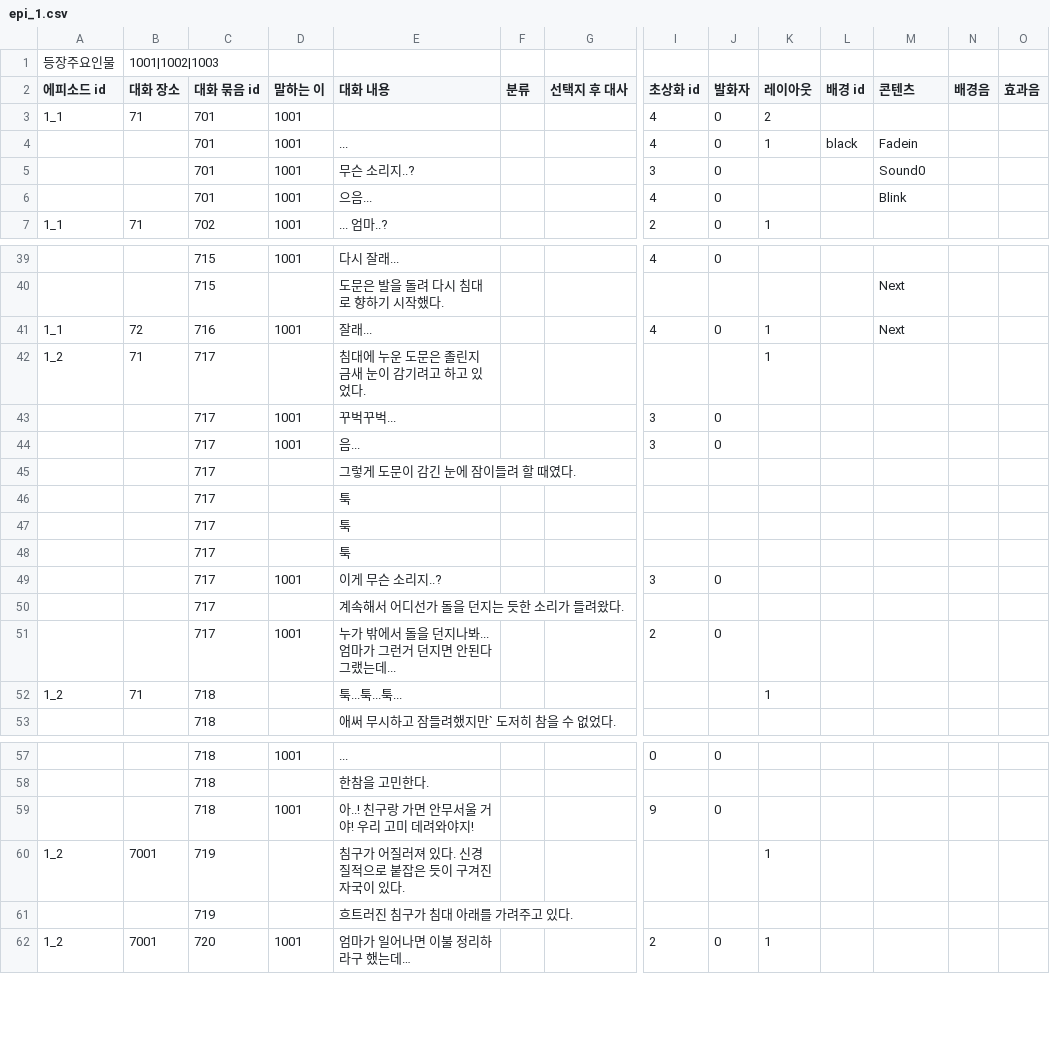
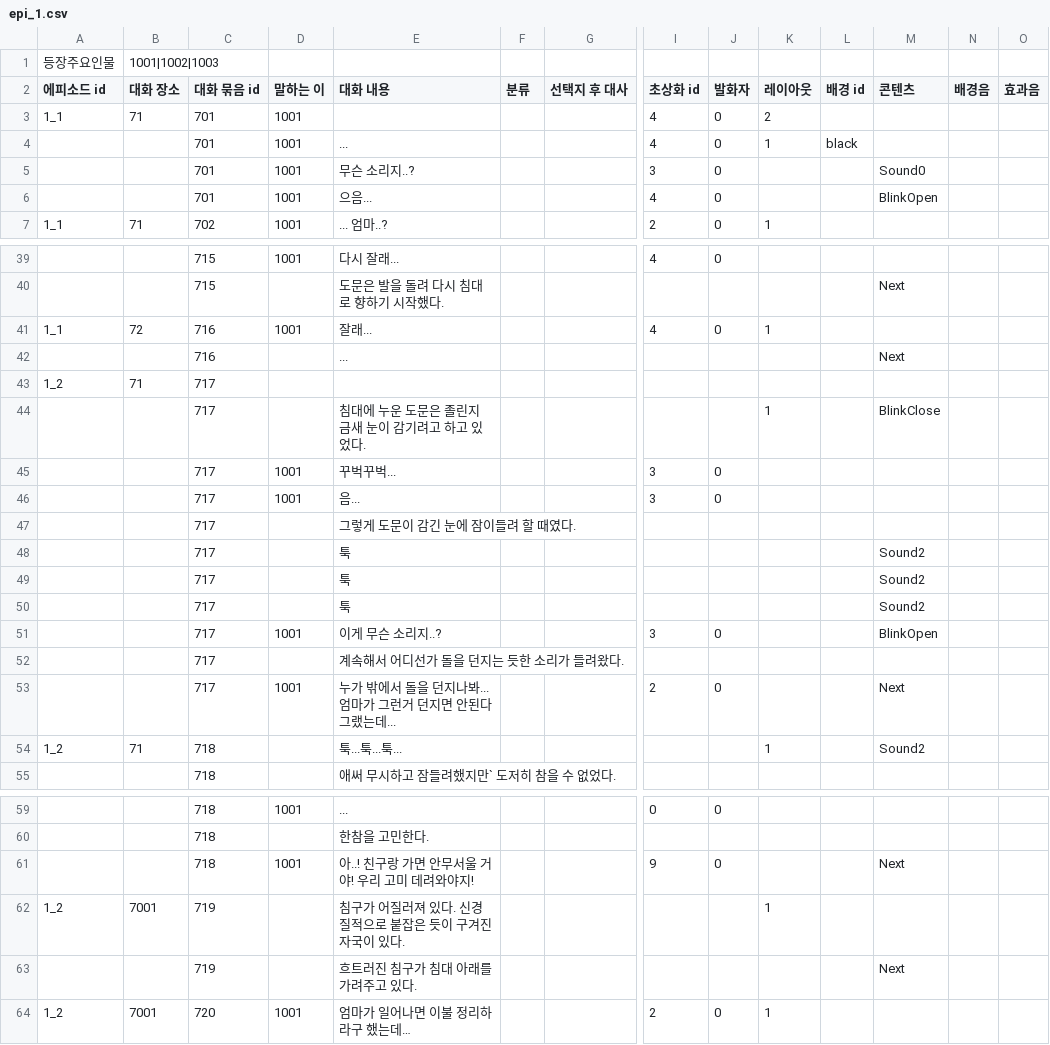
Before and after one commit to sopipc167/UnSleep, a CSV file: UnSleep/Assets/Resources/epi_csv/epi_1.csv, drawn as a sheet; only a part is shown, gaps mark what is left out; addresses are those after the commit; rows hold the shown columns only; the diff covers the shown part only; the diff names each change by its address in the sheet, - before the commit and + after, or states it on an @@ line.

```diff
--- a/UnSleep/Assets/Resources/epi_csv/epi_1.csv
+++ b/UnSleep/Assets/Resources/epi_csv/epi_1.csv
-M4 (콘텐츠): Fadein
+M4 (콘텐츠): (empty)
-M6 (콘텐츠): Blink
+M6 (콘텐츠): BlinkOpen
-M41 (콘텐츠): Next
+M41 (콘텐츠): (empty)
+row 42:  |  | 716 |  | ... |  |  |  |  |  |  | Next
-E43 (대화 내용): 침대에 누운 도문은 졸린지 금새 눈이 감기려고 하고 있었다.
+E43 (대화 내용): (empty)
-K43 (레이아웃): 1
+K43 (레이아웃): (empty)
+row 44:  |  | 717 |  | 침대에 누운 도문은 졸린지 금새 눈이 감기려고 하고 있었다. |  |  |  |  | 1 |  | BlinkClose
-M48:M50 (콘텐츠): (empty)
+M48:M50 (콘텐츠): Sound2
-M51 (콘텐츠): (empty)
+M51 (콘텐츠): BlinkOpen
-M53 (콘텐츠): (empty)
+M53 (콘텐츠): Next
-M54 (콘텐츠): (empty)
+M54 (콘텐츠): Sound2
-M61 (콘텐츠): (empty)
+M61 (콘텐츠): Next
-M63 (콘텐츠): (empty)
+M63 (콘텐츠): Next
```
Also changed, not shown: 8 edited cells elsewhere in this file, 23 other files.
